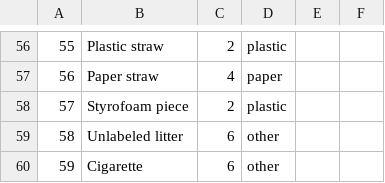
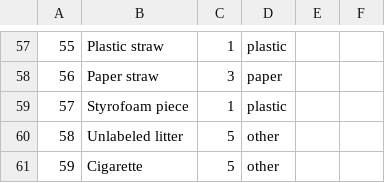
Before and after one commit to running-man-01/utilities, a CSV file: material_key.csv, drawn as a sheet; only a part is shown, gaps mark what is left out; the diff covers the shown part only.

```diff
--- a/material_key.csv
+++ b/material_key.csv
@@ -56,5 +57,5 @@
-55,Plastic straw,2,plastic
-56,Paper straw,4,paper
-57,Styrofoam piece,2,plastic
-58,Unlabeled litter,6,other
-59,Cigarette,6,other
+55,Plastic straw,1,plastic,,
+56,Paper straw,3,paper,,
+57,Styrofoam piece,1,plastic,,
+58,Unlabeled litter,5,other,,
+59,Cigarette,5,other,,
```
Also changed, not shown: 1 added row and 67 edited cells elsewhere in this file.
